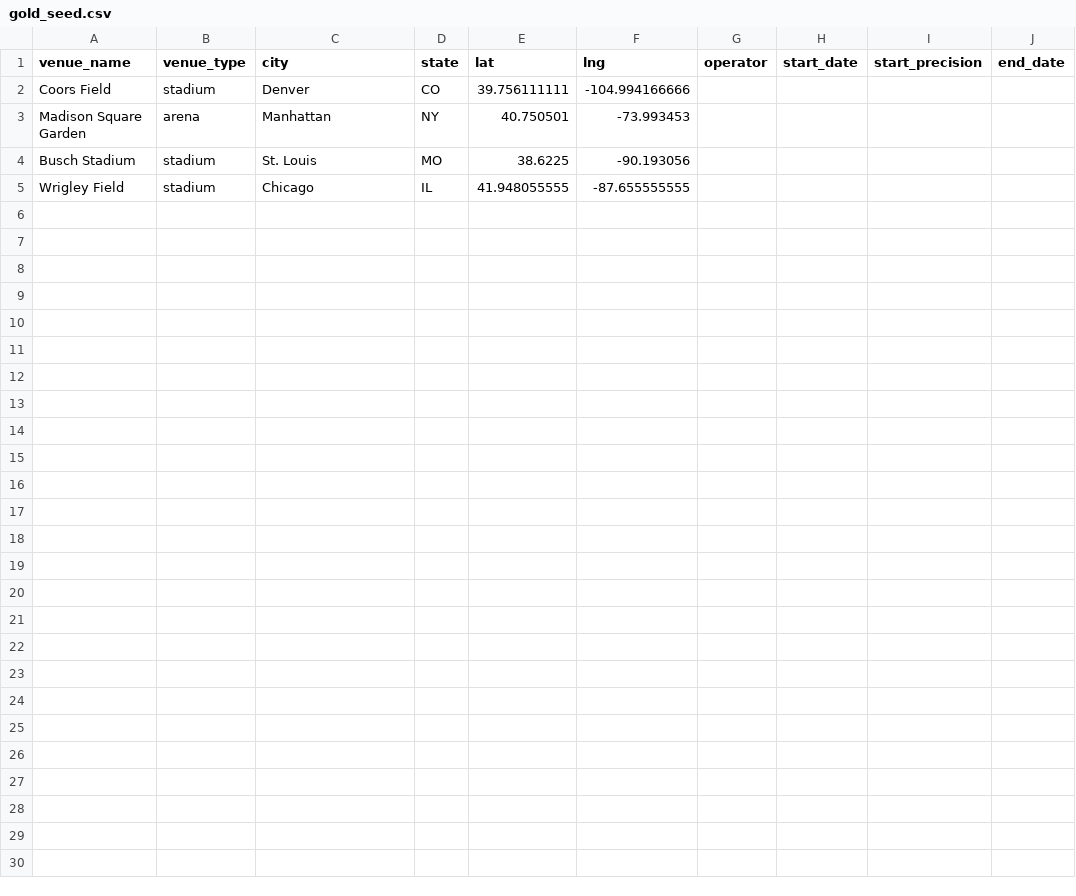
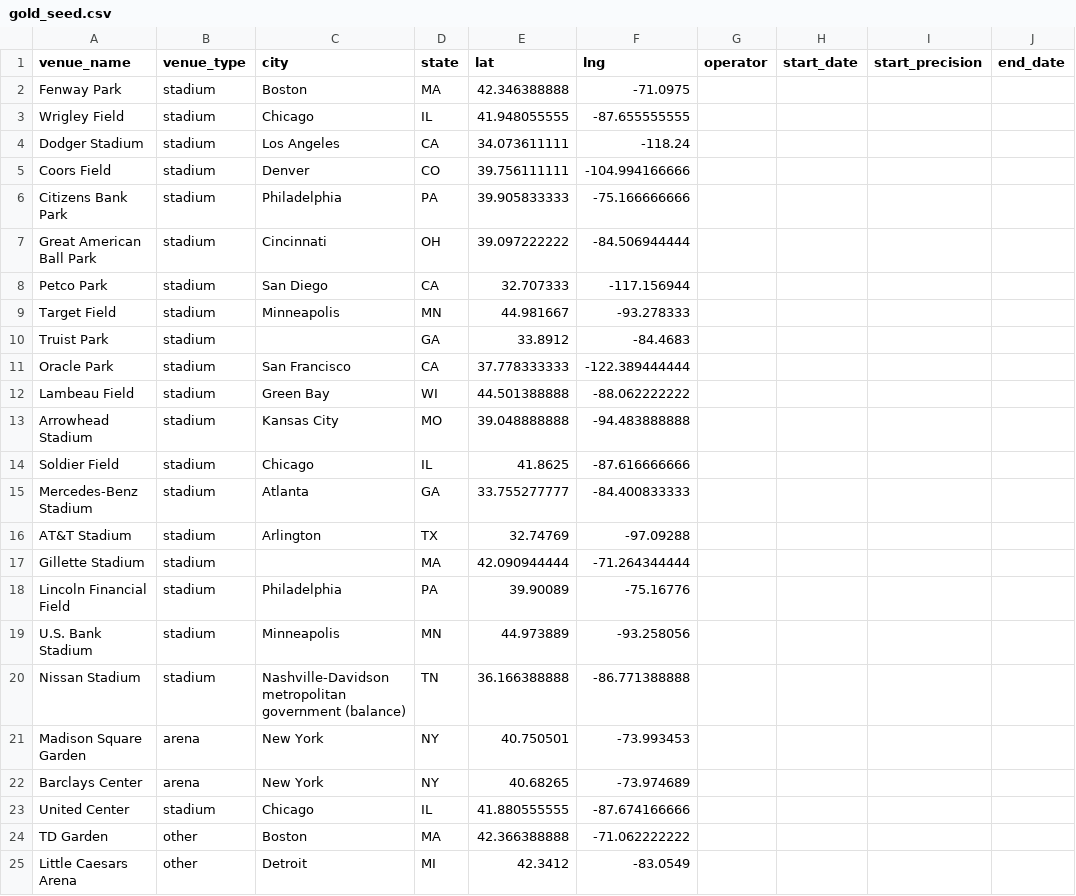
Before and after one commit to elian-rgb/snzMap, a CSV file: pipeline/output/gold_seed.csv, drawn as a sheet; only a part is shown; removed rows and columns are numbered as before the commit, all else as after; rows hold the shown columns only; the diff names each change by its address in the sheet, - before the commit and + after, or states it on an @@ line.

```diff
--- a/pipeline/output/gold_seed.csv
+++ b/pipeline/output/gold_seed.csv
+row 2: Fenway Park | stadium | Boston | MA | 42.346388888 | -71.0975
+row 3: Wrigley Field | stadium | Chicago | IL | 41.948055555 | -87.655555555
+row 4: Dodger Stadium | stadium | Los Angeles | CA | 34.073611111 | -118.24
+row 6: Citizens Bank Park | stadium | Philadelphia | PA | 39.905833333 | -75.166666666
+row 7: Great American Ball Park | stadium | Cincinnati | OH | 39.097222222 | -84.506944444
+row 8: Petco Park | stadium | San Diego | CA | 32.707333 | -117.156944
+row 9: Target Field | stadium | Minneapolis | MN | 44.981667 | -93.278333
+row 10: Truist Park | stadium |  | GA | 33.8912 | -84.4683
+row 11: Oracle Park | stadium | San Francisco | CA | 37.778333333 | -122.389444444
+row 12: Lambeau Field | stadium | Green Bay | WI | 44.501388888 | -88.062222222
+row 13: Arrowhead Stadium | stadium | Kansas City | MO | 39.048888888 | -94.483888888
+row 14: Soldier Field | stadium | Chicago | IL | 41.8625 | -87.616666666
+row 15: Mercedes-Benz Stadium | stadium | Atlanta | GA | 33.755277777 | -84.400833333
+row 16: AT&T Stadium | stadium | Arlington | TX | 32.74769 | -97.09288
+row 17: Gillette Stadium | stadium |  | MA | 42.090944444 | -71.264344444
+row 18: Lincoln Financial Field | stadium | Philadelphia | PA | 39.90089 | -75.16776
+row 19: U.S. Bank Stadium | stadium | Minneapolis | MN | 44.973889 | -93.258056
+row 20: Nissan Stadium | stadium | Nashville-Davidson metropolitan government (balance) | TN | 36.166388888 | -86.771388888
-C21 (city): Manhattan
+C21 (city): New York
-row 4: Busch Stadium | stadium | St. Louis | MO | 38.6225 | -90.193056
+row 22: Barclays Center | arena | New York | NY | 40.68265 | -73.974689
-A23 (venue_name): Wrigley Field
+A23 (venue_name): United Center
-E23 (lat): 41.948055555
+E23 (lat): 41.880555555
-F23 (lng): -87.655555555
+F23 (lng): -87.674166666
+row 24: TD Garden | other | Boston | MA | 42.366388888 | -71.062222222
+row 25: Little Caesars Arena | other | Detroit | MI | 42.3412 | -83.0549
```
Also changed, not shown: 5 other files.
